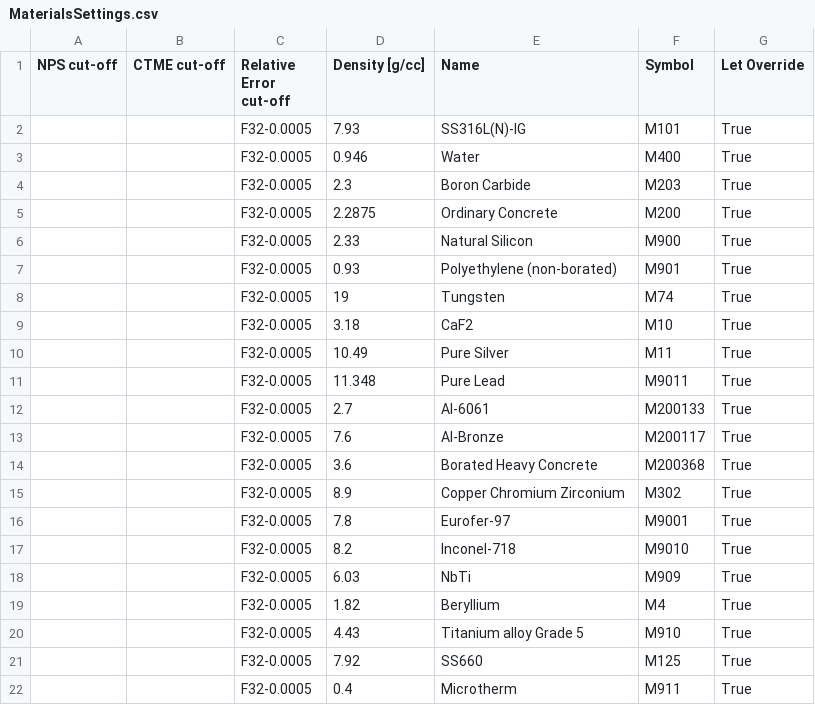
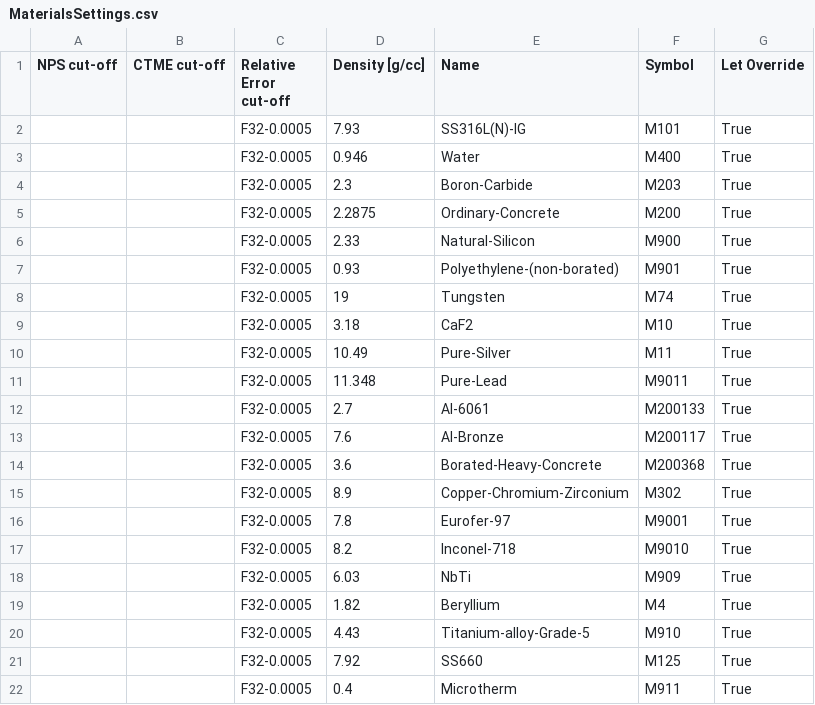
Before and after one commit to JADE-V-V/JADE, a CSV file: src/jade/resources/default_cfg/benchmarks/Sphere/MaterialsSettings.csv, drawn as a sheet.

Commit message:
spaces are not allowed in run names

```diff
--- a/src/jade/resources/default_cfg/benchmarks/Sphere/MaterialsSettings.csv
+++ b/src/jade/resources/default_cfg/benchmarks/Sphere/MaterialsSettings.csv
@@ -3,14 +3,14 @@ NPS cut-off,CTME cut-off,Relative Error cut-off,Density [g/cc],Name,Symbol,Let O
 ,,F32-0.0005,0.946,Water,M400,True
-,,F32-0.0005,2.3,Boron Carbide,M203,True
-,,F32-0.0005,2.2875,Ordinary Concrete,M200,True
-,,F32-0.0005,2.33,Natural Silicon,M900,True
-,,F32-0.0005,0.93,Polyethylene (non-borated),M901,True
+,,F32-0.0005,2.3,Boron-Carbide,M203,True
+,,F32-0.0005,2.2875,Ordinary-Concrete,M200,True
+,,F32-0.0005,2.33,Natural-Silicon,M900,True
+,,F32-0.0005,0.93,Polyethylene-(non-borated),M901,True
 ,,F32-0.0005,19,Tungsten,M74,True
 ,,F32-0.0005,3.18,CaF2,M10,True
-,,F32-0.0005,10.49,Pure Silver,M11,True
-,,F32-0.0005,11.348,Pure Lead,M9011,True
+,,F32-0.0005,10.49,Pure-Silver,M11,True
+,,F32-0.0005,11.348,Pure-Lead,M9011,True
 ,,F32-0.0005,2.7,Al-6061,M200133,True
 ,,F32-0.0005,7.6,Al-Bronze,M200117,True
-,,F32-0.0005,3.6,Borated Heavy Concrete,M200368,True
-,,F32-0.0005,8.9,Copper Chromium Zirconium,M302,True
+,,F32-0.0005,3.6,Borated-Heavy-Concrete,M200368,True
+,,F32-0.0005,8.9,Copper-Chromium-Zirconium,M302,True
 ,,F32-0.0005,7.8,Eurofer-97,M9001,True
@@ -19,3 +19,3 @@ NPS cut-off,CTME cut-off,Relative Error cut-off,Density [g/cc],Name,Symbol,Let O
 ,,F32-0.0005,1.82,Beryllium,M4,True
-,,F32-0.0005,4.43,Titanium alloy Grade 5,M910,True
+,,F32-0.0005,4.43,Titanium-alloy-Grade-5,M910,True
 ,,F32-0.0005,7.92,SS660,M125,True
```
Also changed, not shown: src/jade/resources/default_cfg/benchmarks/SphereSDDR/MaterialsSettings.csv.
